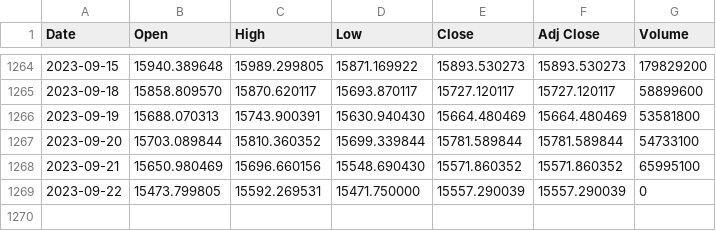
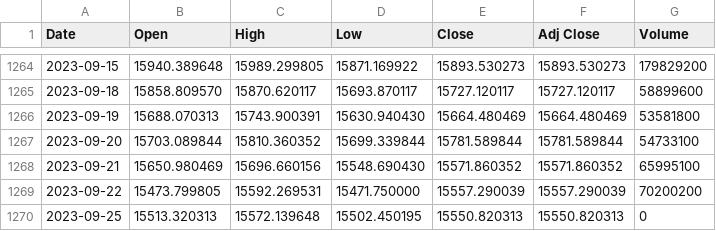
Before and after one commit to bautt/splunk4champions2, a CSV file: src/package/static/gdax_download.csv, drawn as a sheet; only a part is shown, gaps mark what is left out.

```diff
--- a/src/package/static/gdax_download.csv
+++ b/src/package/static/gdax_download.csv
@@ -1268,2 +1268,3 @@ Date,Open,High,Low,Close,Adj Close,Volume
 2023-09-21,15650.980469,15696.660156,15548.690430,15571.860352,15571.860352,65995100
-2023-09-22,15473.799805,15592.269531,15471.750000,15557.290039,15557.290039,0
+2023-09-22,15473.799805,15592.269531,15471.750000,15557.290039,15557.290039,70200200
+2023-09-25,15513.320313,15572.139648,15502.450195,15550.820313,15550.820313,0
```
Also changed, not shown: 1 other file.
